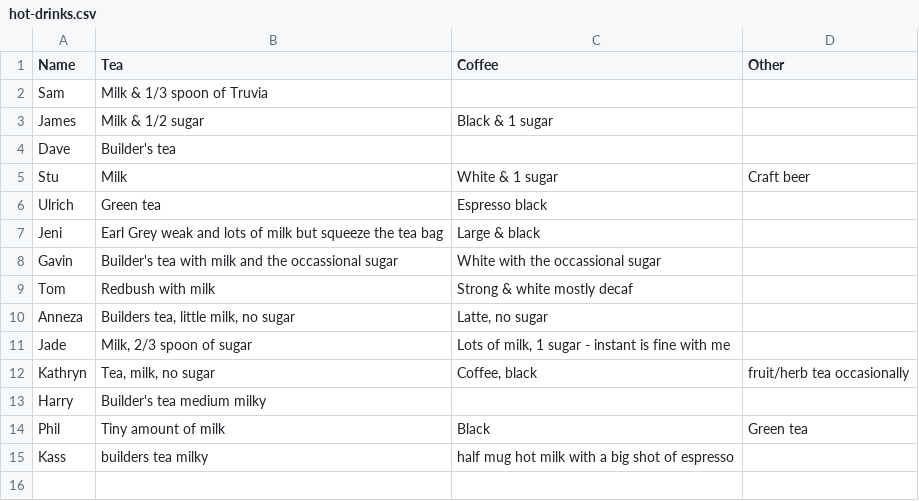
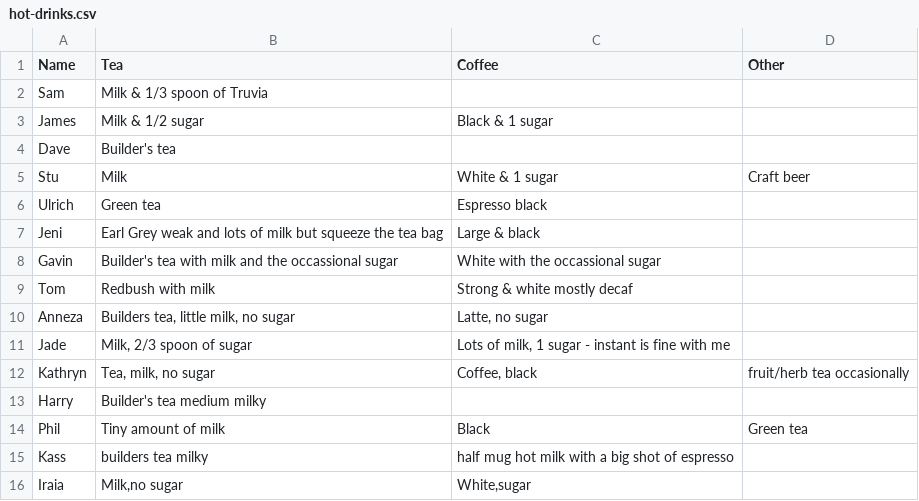
Before and after one commit to theodi/hot-drinks, a CSV file: hot-drinks.csv, drawn as a sheet.

Commit message:
Update hot-drinks.csv

```diff
--- a/hot-drinks.csv
+++ b/hot-drinks.csv
@@ -15 +15,2 @@ Phil, Tiny amount of milk, Black, Green tea
 Kass,builders tea milky,half mug hot milk with a big shot of espresso,
+Iraia,"Milk,no sugar","White,sugar"
```
